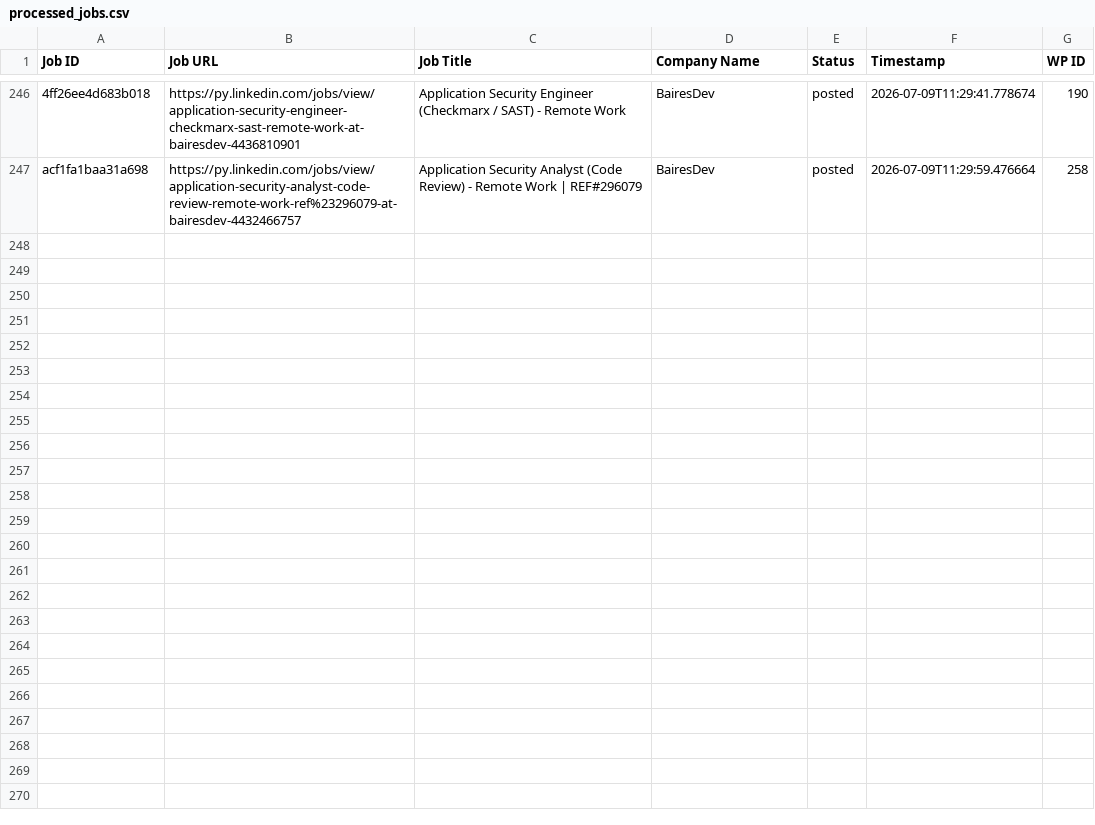
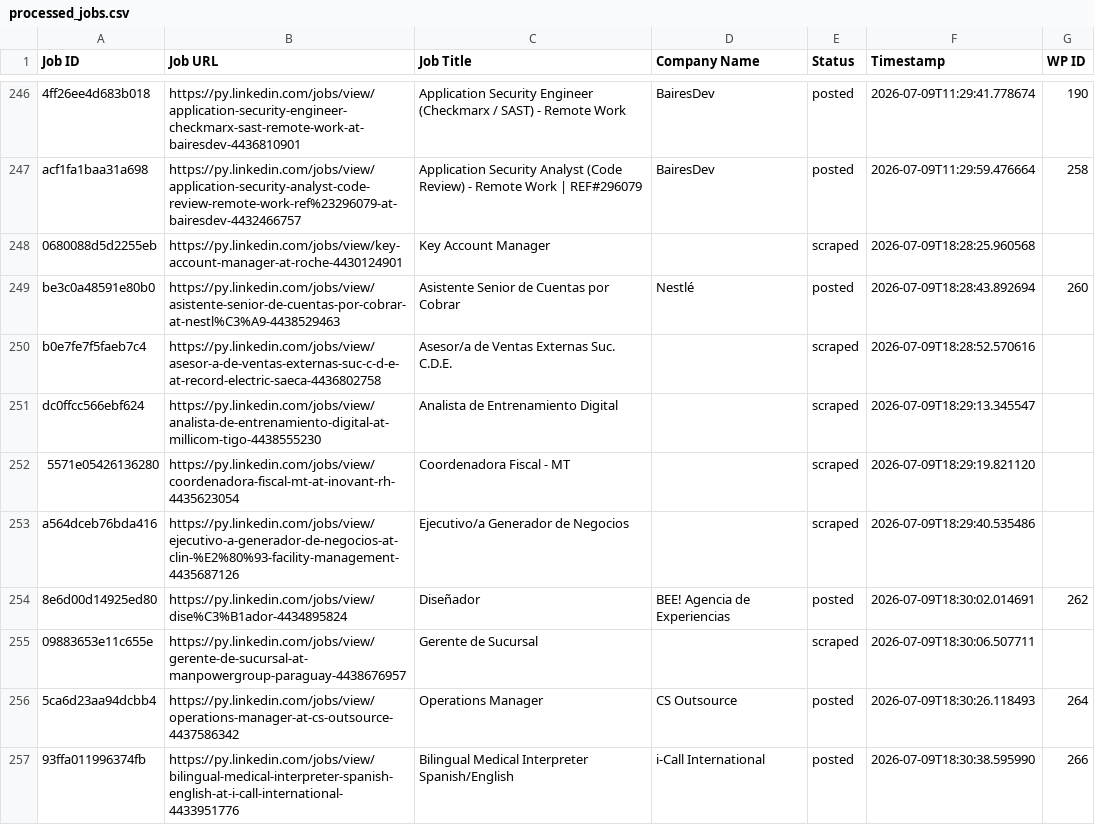
Before and after one commit to vindoky/py, a CSV file: processed_jobs.csv, drawn as a sheet; only a part is shown, gaps mark what is left out; the diff covers the shown part only; the diff names each change by its address in the sheet, - before the commit and + after, or states it on an @@ line.

```diff
--- a/processed_jobs.csv
+++ b/processed_jobs.csv
+row 248: 0680088d5d2255eb | https://py.linkedin.com/jobs/view/key-account-manager-at-roche-4430124901 | Key Account Manager |  | scraped | 2026-07-09T18:28:25.960568
+row 249: be3c0a48591e80b0 | https://py.linkedin.com/jobs/view/asistente-senior-de-cuentas-por-cobrar-at-nestl%C3%A9-4438529463 | Asistente Senior de Cuentas por Cobrar | Nestlé | posted | 2026-07-09T18:28:43.892694 | 260
+row 250: b0e7fe7f5faeb7c4 | https://py.linkedin.com/jobs/view/asesor-a-de-ventas-externas-suc-c-d-e-at-record-electric-saeca-4436802758 | Asesor/a de Ventas Externas Suc. C.D.E. |  | scraped | 2026-07-09T18:28:52.570616
+row 251: dc0ffcc566ebf624 | https://py.linkedin.com/jobs/view/analista-de-entrenamiento-digital-at-millicom-tigo-4438555230 | Analista de Entrenamiento Digital |  | scraped | 2026-07-09T18:29:13.345547
+row 252: 5571e05426136280 | https://py.linkedin.com/jobs/view/coordenadora-fiscal-mt-at-inovant-rh-4435623054 | Coordenadora Fiscal - MT |  | scraped | 2026-07-09T18:29:19.821120
+row 253: a564dceb76bda416 | https://py.linkedin.com/jobs/view/ejecutivo-a-generador-de-negocios-at-clin-%E2%80%93-facility-management-4435687126 | Ejecutivo/a Generador de Negocios |  | scraped | 2026-07-09T18:29:40.535486
+row 254: 8e6d00d14925ed80 | https://py.linkedin.com/jobs/view/dise%C3%B1ador-4434895824 | Diseñador | BEE! Agencia de Experiencias | posted | 2026-07-09T18:30:02.014691 | 262
+row 255: 09883653e11c655e | https://py.linkedin.com/jobs/view/gerente-de-sucursal-at-manpowergroup-paraguay-4438676957 | Gerente de Sucursal |  | scraped | 2026-07-09T18:30:06.507711
+row 256: 5ca6d23aa94dcbb4 | https://py.linkedin.com/jobs/view/operations-manager-at-cs-outsource-4437586342 | Operations Manager | CS Outsource | posted | 2026-07-09T18:30:26.118493 | 264
+row 257: 93ffa011996374fb | https://py.linkedin.com/jobs/view/bilingual-medical-interpreter-spanish-english-at-i-call-international-4433951776 | Bilingual Medical Interpreter Spanish/English | i-Call International | posted | 2026-07-09T18:30:38.595990 | 266
```
Also changed, not shown: 20 added rows elsewhere in this file.
